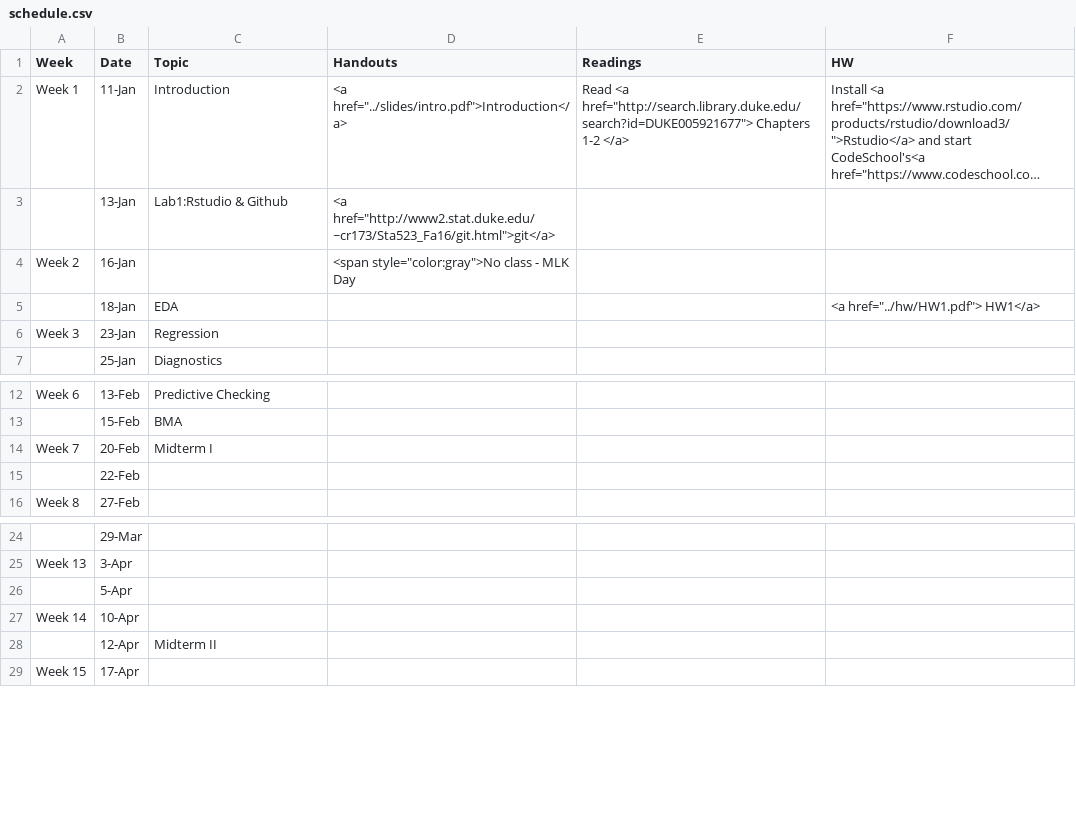
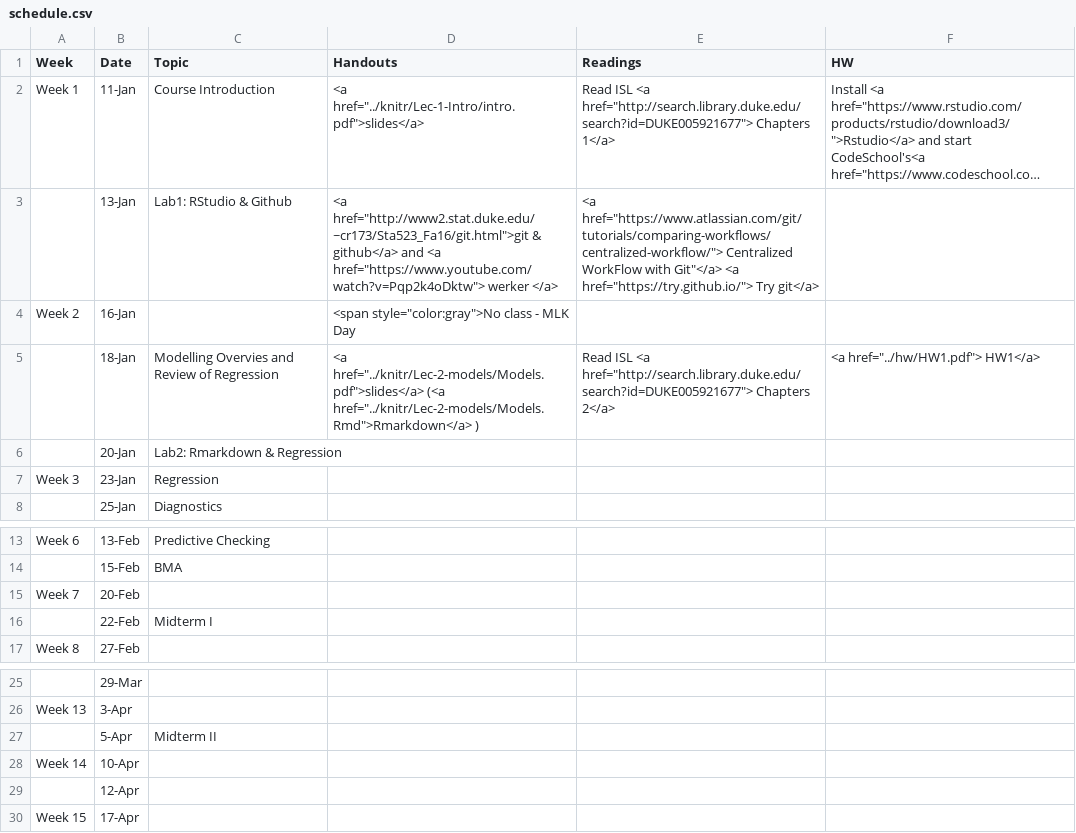
Before and after one commit to STA521-S17/sta521-S17-website, a CSV file: STA521_S17_web/_csv/schedule.csv, drawn as a sheet; only a part is shown, gaps mark what is left out; long unchanged cells end in …; addresses are those after the commit; the diff names each change by its address in the sheet, - before the commit and + after, or states it on an @@ line.

Commit message:
added Lecture 2

```diff
--- a/STA521_S17_web/_csv/schedule.csv
+++ b/STA521_S17_web/_csv/schedule.csv
-C2 (Topic): Introduction
+C2 (Topic): Course Introduction
-D2 (Handouts): <a href="../slides/intro.pdf">Introduction</a>
+D2 (Handouts): <a href="../knitr/Lec-1-Intro/intro.pdf">slides</a>
-E2 (Readings): Read <a href="http://search.library.duke.edu/search?id=DUKE005921677"> Chapters 1-2 </a>
+E2 (Readings): Read ISL <a href="http://search.library.duke.edu/search?id=DUKE005921677"> Chapters 1</a>
-C3 (Topic): Lab1:Rstudio & Github
+C3 (Topic): Lab1: RStudio & Github
-D3 (Handouts): <a href="http://www2.stat.duke.edu/~cr173/Sta523_Fa16/git.html">git</a>
+D3 (Handouts): <a href="http://www2.stat.duke.edu/~cr173/Sta523_Fa16/git.html">git & github</a> and <a href="https://www.youtube.com/watch?v=Pqp2k4oDktw"> werker </a>
-E3 (Readings): (empty)
+E3 (Readings): <a href="https://www.atlassian.com/git/tutorials/comparing-workflows/centralized-workflow/"> Centralized WorkFlow with Git"</a> <a href="https://try.github.io/"> Try git</a>
-C5 (Topic): EDA
+C5 (Topic): Modelling Overvies and Review of Regression
-D5 (Handouts): (empty)
+D5 (Handouts): <a href="../knitr/Lec-2-models/Models.pdf">slides</a> (<a href="../knitr/Lec-2-models/Models.Rmd">Rmarkdown</a> )
-E5 (Readings): (empty)
+E5 (Readings): Read ISL <a href="http://search.library.duke.edu/search?id=DUKE005921677"> Chapters 2</a>
+row 6:  | 20-Jan | Lab2: Rmarkdown & Regression
-C15 (Topic): Midterm I
+C15 (Topic): (empty)
-C16 (Topic): (empty)
+C16 (Topic): Midterm I
-C27 (Topic): (empty)
+C27 (Topic): Midterm II
-C29 (Topic): Midterm II
+C29 (Topic): (empty)
```
